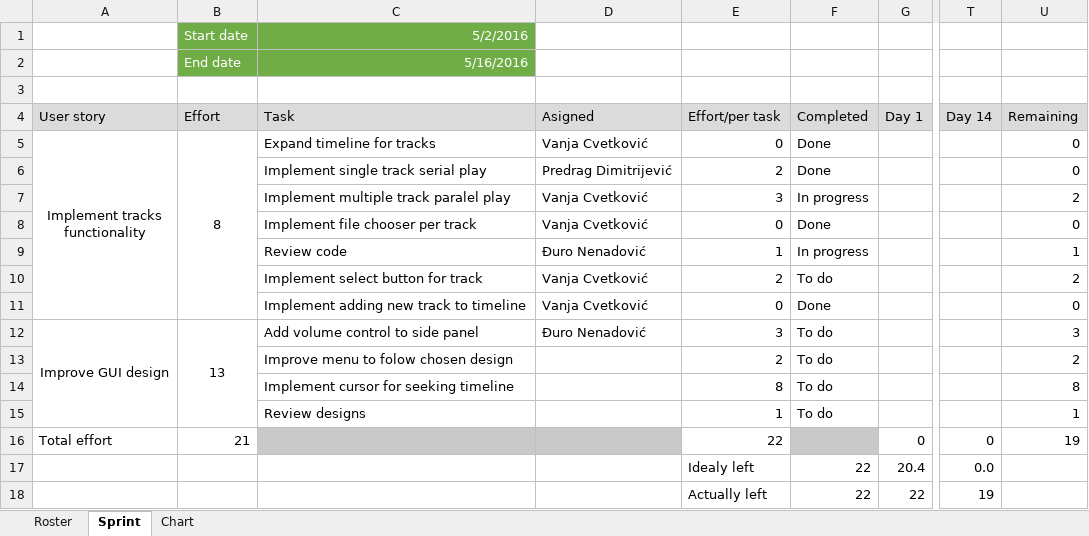
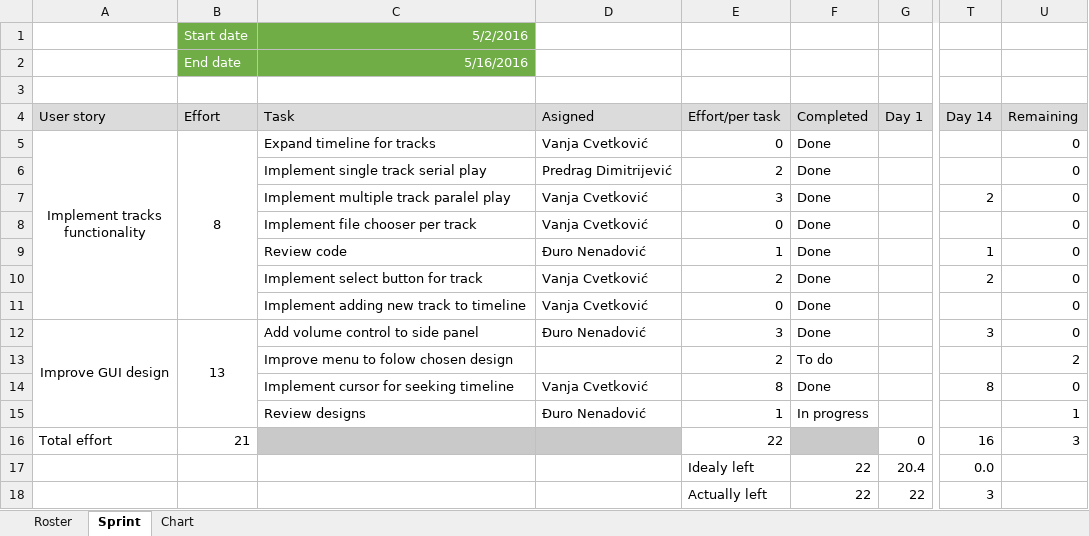
Before and after one commit to RazvojSoftvera2/MasterAudioTechnologyFunctions, an Excel workbook: Documentation and designs/Sprint_info/Sprint4.xlsx, sheet Sprint, drawn as a sheet; only a part is shown, gaps mark what is left out; values as stored, in another font and other column widths than the file's, no borders; conditional formats not drawn; the diff names each change by its address in the sheet, - before the commit and + after, or states it on an @@ line.

Commit message:
Added few changes in sprint info

```diff
--- a/Documentation and designs/Sprint_info/Sprint4.xlsx (sheet Sprint)
+++ b/Documentation and designs/Sprint_info/Sprint4.xlsx (sheet Sprint)
-F7 (Completed): In progress
+F7 (Completed): Done
-T7 (Day 14): (empty)
+T7 (Day 14): 2
-U7 (Remaining): 2
+U7 (Remaining): 0
-F9 (Completed): In progress
+F9 (Completed): Done
-T9 (Day 14): (empty)
+T9 (Day 14): 1
-U9 (Remaining): 1
+U9 (Remaining): 0
-F10 (Completed): To do
+F10 (Completed): Done
-T10 (Day 14): (empty)
+T10 (Day 14): 2
-U10 (Remaining): 2
+U10 (Remaining): 0
-F12 (Completed): To do
+F12 (Completed): Done
-T12 (Day 14): (empty)
+T12 (Day 14): 3
-U12 (Remaining): 3
+U12 (Remaining): 0
-D14 (Asigned): (empty)
+D14 (Asigned): Vanja Cvetković
-F14 (Completed): To do
+F14 (Completed): Done
-T14 (Day 14): (empty)
+T14 (Day 14): 8
-U14 (Remaining): 8
+U14 (Remaining): 0
-D15 (Asigned): (empty)
+D15 (Asigned): Đuro Nenadović
-F15 (Completed): To do
+F15 (Completed): In progress
-T16 (Day 14): 0
+T16 (Day 14): 16
-U16 (Remaining): 19
+U16 (Remaining): 3
-T18 (Day 14): 19
+T18 (Day 14): 3
```
Also changed, not shown: charts or pictures.
